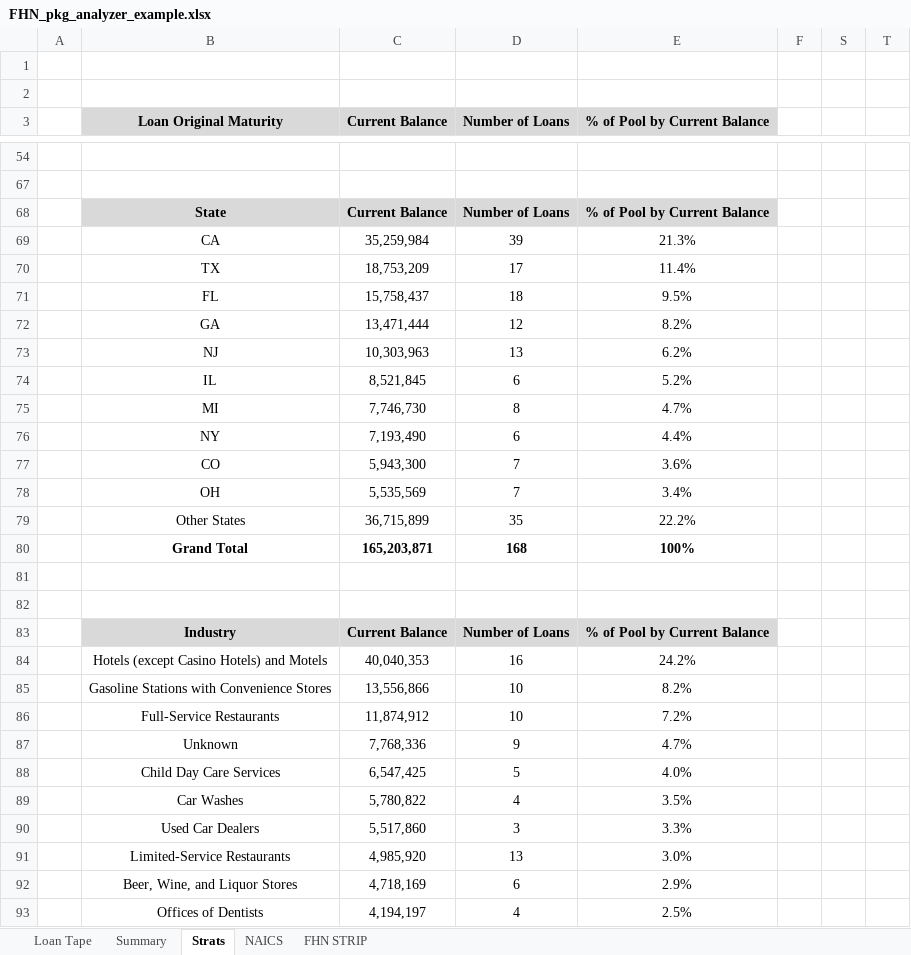
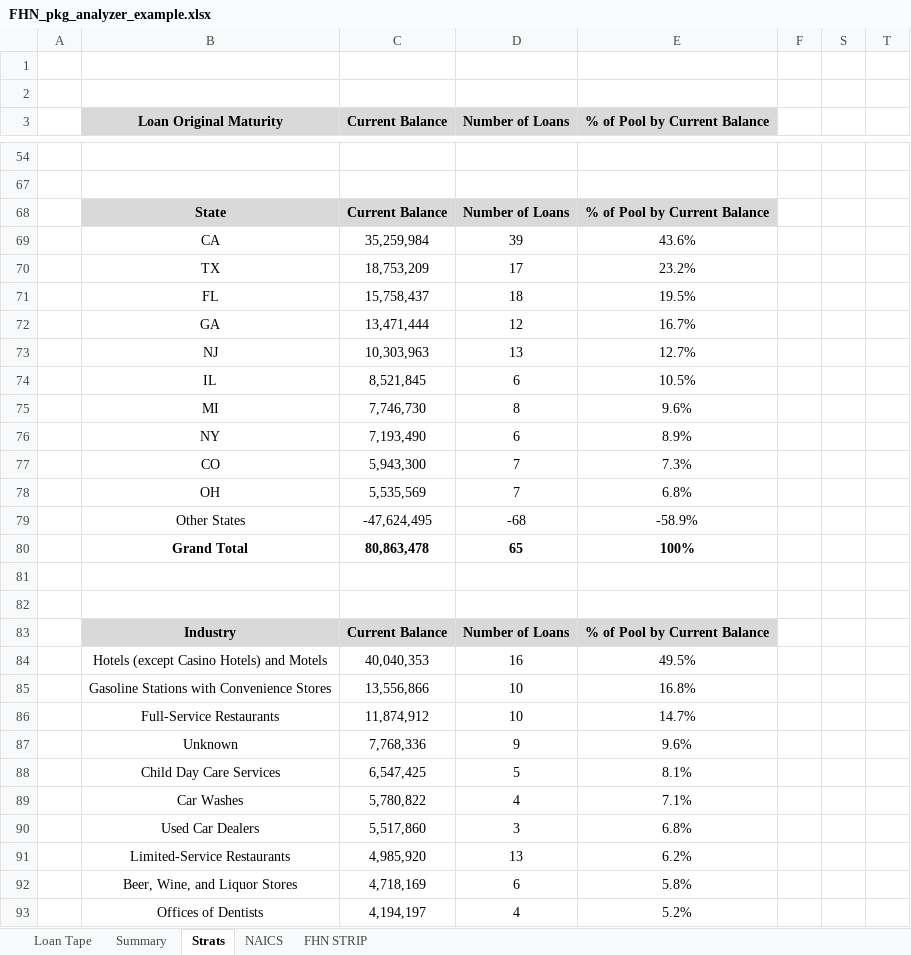
Before and after one commit to laramiedunlap/package_analyzer, an Excel workbook: sample_data/FHN_pkg_analyzer_example.xlsx, sheet Strats, drawn as a sheet; only a part is shown, gaps mark what is left out; values as stored, in another font and other column widths than the file's, no borders; removed rows and columns are numbered as before the commit, all else as after; the diff covers the shown part only; the diff names each change by its address in the sheet, - before the commit and + after, or states it on an @@ line.

```diff
--- a/sample_data/FHN_pkg_analyzer_example.xlsx (sheet Strats)
+++ b/sample_data/FHN_pkg_analyzer_example.xlsx (sheet Strats)
-E69 (% of Pool by Current Balance): 21.3%
+E69 (% of Pool by Current Balance): 43.6%
-E70 (% of Pool by Current Balance): 11.4%
+E70 (% of Pool by Current Balance): 23.2%
-E71 (% of Pool by Current Balance): 9.5%
+E71 (% of Pool by Current Balance): 19.5%
-E72 (% of Pool by Current Balance): 8.2%
+E72 (% of Pool by Current Balance): 16.7%
-E73 (% of Pool by Current Balance): 6.2%
+E73 (% of Pool by Current Balance): 12.7%
-E74 (% of Pool by Current Balance): 5.2%
+E74 (% of Pool by Current Balance): 10.5%
-E75 (% of Pool by Current Balance): 4.7%
+E75 (% of Pool by Current Balance): 9.6%
-E76 (% of Pool by Current Balance): 4.4%
+E76 (% of Pool by Current Balance): 8.9%
-E77 (% of Pool by Current Balance): 3.6%
+E77 (% of Pool by Current Balance): 7.3%
-E78 (% of Pool by Current Balance): 3.4%
+E78 (% of Pool by Current Balance): 6.8%
-row 79:  | Other States | 36,715,899 | 35 | 22.2%
-row 80:  | Grand Total | 165,203,871 | 168 | 100%
+row 79:  | Other States | -47,624,495 | -68 | -58.9%
+row 80:  | Grand Total | 80,863,478 | 65 | 100%
-E84 (% of Pool by Current Balance): 24.2%
+E84 (% of Pool by Current Balance): 49.5%
-E85 (% of Pool by Current Balance): 8.2%
+E85 (% of Pool by Current Balance): 16.8%
-E86 (% of Pool by Current Balance): 7.2%
+E86 (% of Pool by Current Balance): 14.7%
-E87 (% of Pool by Current Balance): 4.7%
+E87 (% of Pool by Current Balance): 9.6%
-E88 (% of Pool by Current Balance): 4.0%
+E88 (% of Pool by Current Balance): 8.1%
-E89 (% of Pool by Current Balance): 3.5%
+E89 (% of Pool by Current Balance): 7.1%
-E90 (% of Pool by Current Balance): 3.3%
+E90 (% of Pool by Current Balance): 6.8%
-E91 (% of Pool by Current Balance): 3.0%
+E91 (% of Pool by Current Balance): 6.2%
-E92 (% of Pool by Current Balance): 2.9%
+E92 (% of Pool by Current Balance): 5.8%
-E93 (% of Pool by Current Balance): 2.5%
+E93 (% of Pool by Current Balance): 5.2%
```
Also changed, not shown: 21 added rows, 21 removed rows and 18 edited cells elsewhere in this sheet, sheet Loan Tape, sheet Summary, hidden cells, 8 other files.
